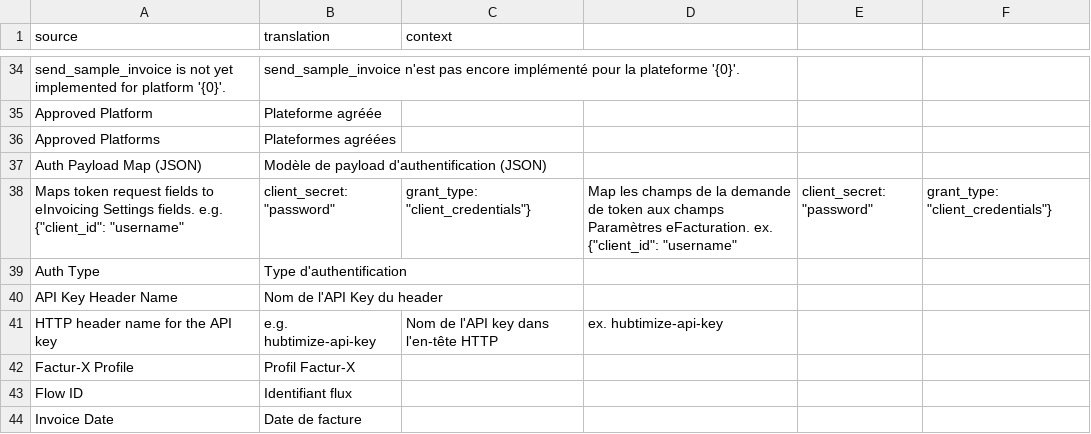
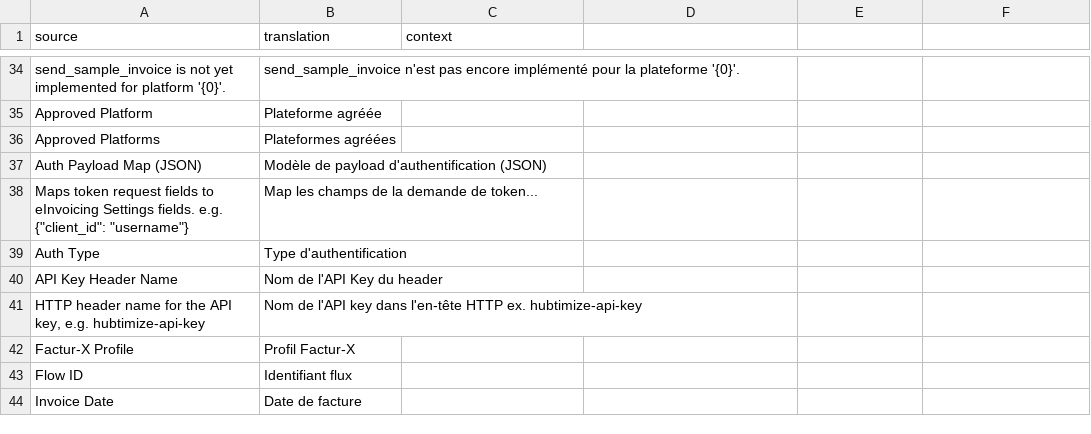
Before and after one commit to scopen-coop/erpnext_einvoicing, a CSV file: erpnext_einvoicing/translations/fr.csv, drawn as a sheet; only a part is shown, gaps mark what is left out; removed rows and columns are numbered as before the commit, all else as after; the diff covers the shown part only; the diff names each change by its address in the sheet, - before the commit and + after, or states it on an @@ line.

```diff
--- a/erpnext_einvoicing/translations/fr.csv
+++ b/erpnext_einvoicing/translations/fr.csv
-row 38: Maps token request fields to eInvoicing Settings fields. e.g. {"client_id": "username" | client_secret: "password" | grant_type: "client_credentials"} | Map les champs de la demande de token aux champs Paramètres eFacturation. ex. {"client_id": "username" | client_secret: "password" | grant_type: "client_credentials"}
+row 38: Maps token request fields to eInvoicing Settings fields. e.g. {"client_id": "username"} | Map les champs de la demande de token...
-row 41: HTTP header name for the API key | e.g. hubtimize-api-key | Nom de l'API key dans l'en-tête HTTP | ex. hubtimize-api-key
+row 41: HTTP header name for the API key, e.g. hubtimize-api-key | Nom de l'API key dans l'en-tête HTTP ex. hubtimize-api-key
```
Also changed, not shown: 42 added rows and 6 edited cells elsewhere in this file, 11 other files.
